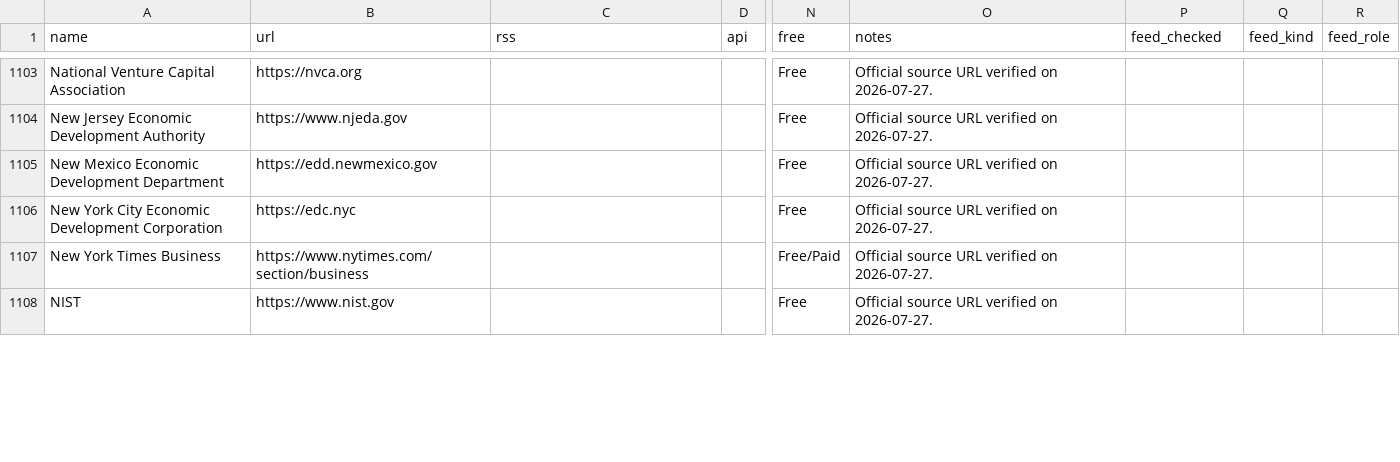
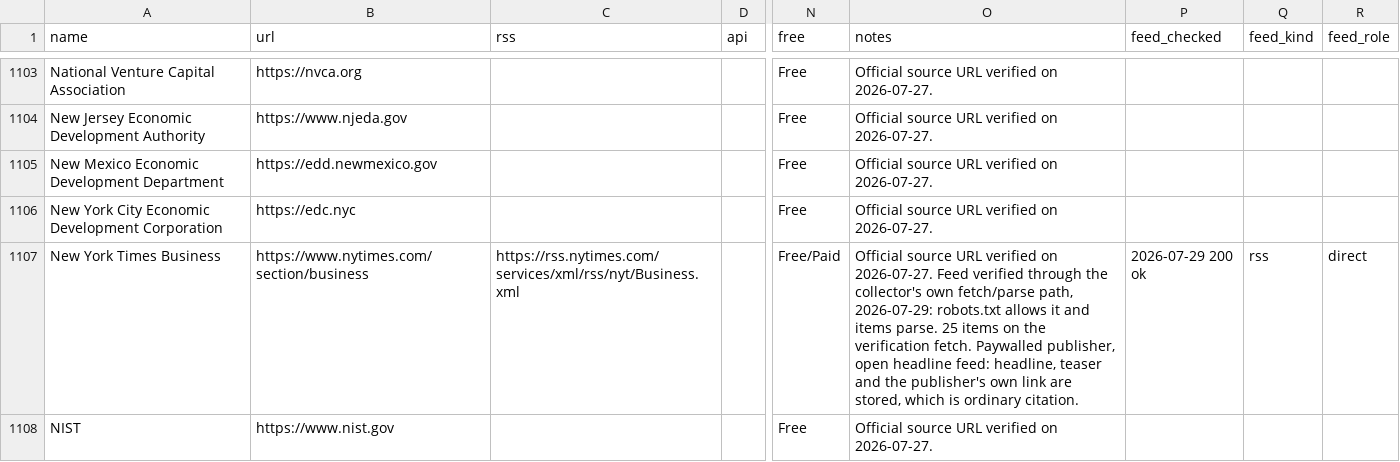
Before and after one commit to dk-forge/talent-intelligence-tracker, a CSV file: data/sources_catalogue.csv, drawn as a sheet; only a part is shown, gaps mark what is left out; the diff covers the shown part only; the diff names each change by its address in the sheet, - before the commit and + after, or states it on an @@ line.

```diff
--- a/data/sources_catalogue.csv
+++ b/data/sources_catalogue.csv
-C1107 (rss): (empty)
+C1107 (rss): https://rss.nytimes.com/services/xml/rss/nyt/Business.xml
-O1107 (notes): …on 2026-07-27.
+O1107 (notes): …on 2026-07-27. Feed verified through the collector's own fetch/parse path, 2026-07-29: robots.txt allows it and items parse. 25 items on the verification fetch. Paywalled publisher, open headline feed: headline, teaser and the publisher's own link are stored, which is ordinary citation.
-P1107 (feed_checked): (empty)
+P1107 (feed_checked): 2026-07-29 200 ok
-Q1107 (feed_kind): (empty)
+Q1107 (feed_kind): rss
-R1107 (feed_role): (empty)
+R1107 (feed_role): direct
```
Also changed, not shown: 2 added rows and 85 edited cells elsewhere in this file, data/feeds.csv, 2 other files.
